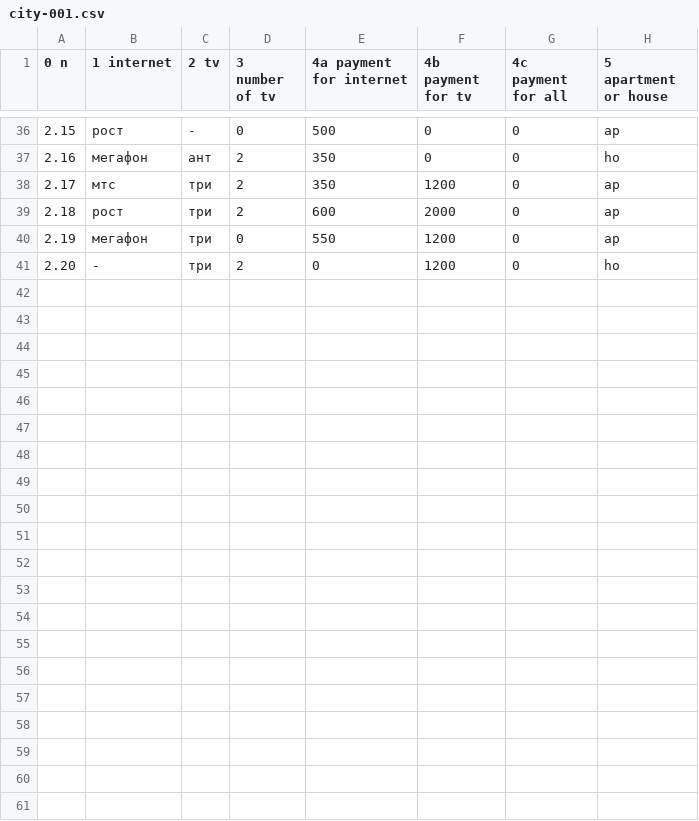
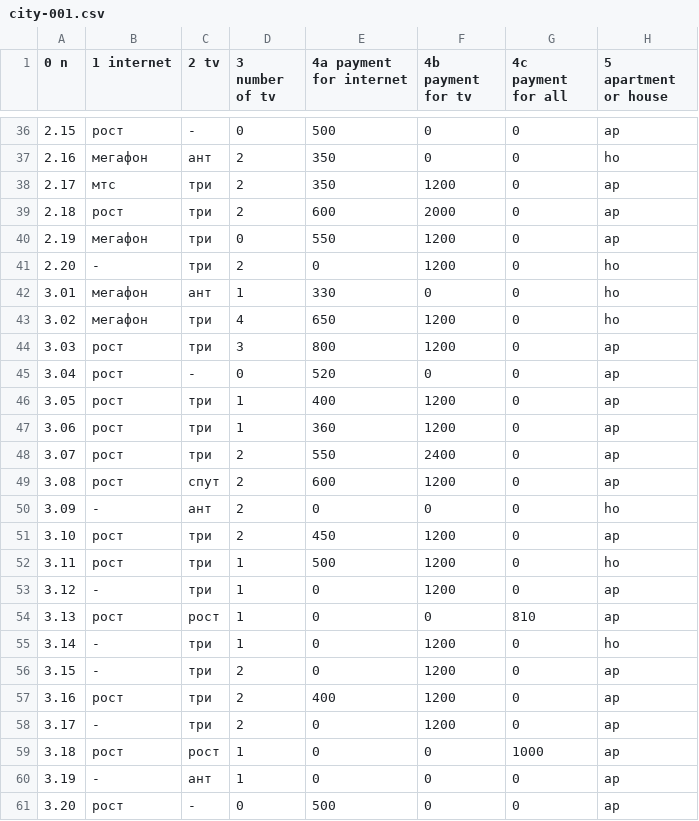
Before and after one commit to chujoii/provider-data-analysis, a CSV file: data/city-001.csv, drawn as a sheet; only a part is shown, gaps mark what is left out.

Commit message:
Fill city-1 page-3

```diff
--- a/data/city-001.csv
+++ b/data/city-001.csv
@@ -41 +41,21 @@
 2.20,-,три,2,0,1200,0,ho
+3.01,мегафон,ант,1,330,0,0,ho
+3.02,мегафон,три,4,650,1200,0,ho
+3.03,рост,три,3,800,1200,0,ap
+3.04,рост,-,0,520,0,0,ap
+3.05,рост,три,1,400,1200,0,ap
+3.06,рост,три,1,360,1200,0,ap
+3.07,рост,три,2,550,2400,0,ap
+3.08,рост,спут,2,600,1200,0,ap
+3.09,-,ант,2,0,0,0,ho
+3.10,рост,три,2,450,1200,0,ap
+3.11,рост,три,1,500,1200,0,ho
+3.12,-,три,1,0,1200,0,ap
+3.13,рост,рост,1,0,0,810,ap
+3.14,-,три,1,0,1200,0,ho
+3.15,-,три,2,0,1200,0,ap
+3.16,рост,три,2,400,1200,0,ap
+3.17,-,три,2,0,1200,0,ap
+3.18,рост,рост,1,0,0,1000,ap
+3.19,-,ант,1,0,0,0,ap
+3.20,рост,-,0,500,0,0,ap
```
